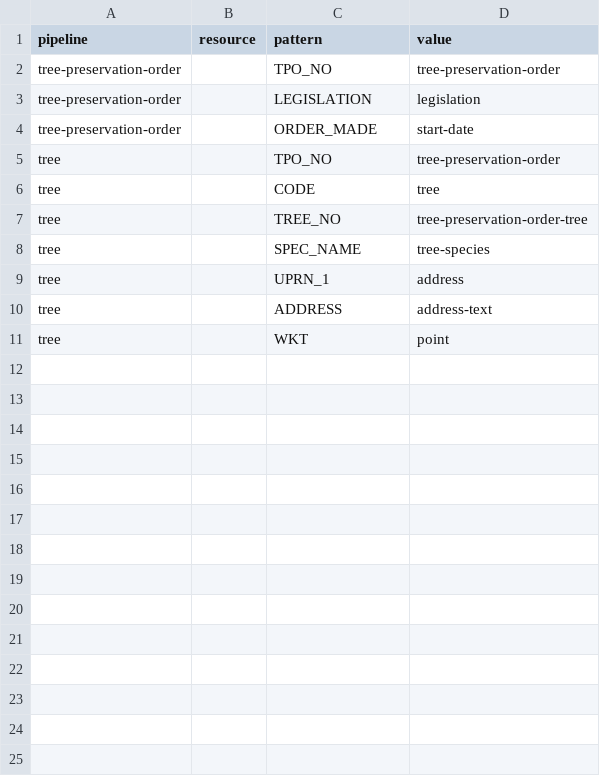
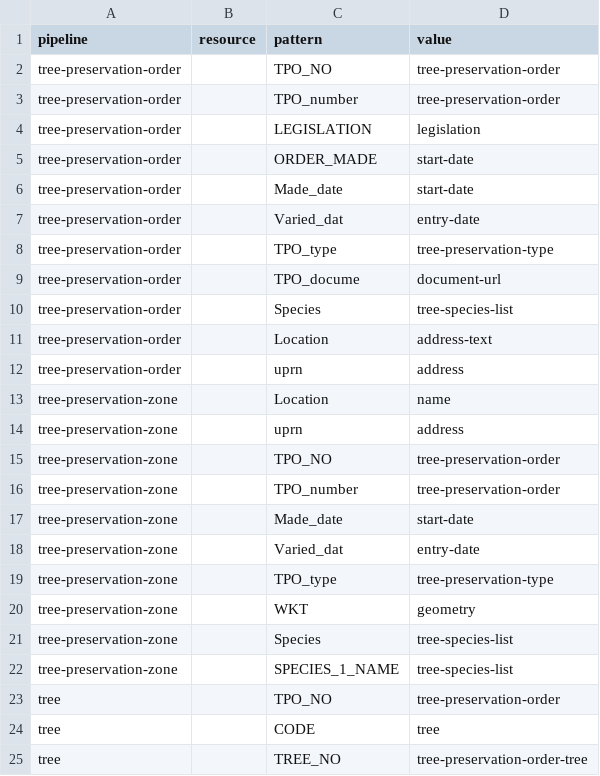
Before and after one commit to digital-land/tree-preservation-order-collection, a CSV file: pipeline/column.csv, drawn as a sheet; only a part is shown; the shorter side is filled out with more unchanged rows; the diff names each change by its address in the sheet, - before the commit and + after, or states it on an @@ line.

```diff
--- a/pipeline/column.csv
+++ b/pipeline/column.csv
+row 3: tree-preservation-order |  | TPO_number | tree-preservation-order
+row 6: tree-preservation-order |  | Made_date | start-date
+row 7: tree-preservation-order |  | Varied_dat | entry-date
+row 8: tree-preservation-order |  | TPO_type | tree-preservation-type
+row 9: tree-preservation-order |  | TPO_docume | document-url
+row 10: tree-preservation-order |  | Species | tree-species-list
+row 11: tree-preservation-order |  | Location | address-text
+row 12: tree-preservation-order |  | uprn | address
+row 13: tree-preservation-zone |  | Location | name
+row 14: tree-preservation-zone |  | uprn | address
+row 15: tree-preservation-zone |  | TPO_NO | tree-preservation-order
+row 16: tree-preservation-zone |  | TPO_number | tree-preservation-order
+row 17: tree-preservation-zone |  | Made_date | start-date
+row 18: tree-preservation-zone |  | Varied_dat | entry-date
+row 19: tree-preservation-zone |  | TPO_type | tree-preservation-type
+row 20: tree-preservation-zone |  | WKT | geometry
+row 21: tree-preservation-zone |  | Species | tree-species-list
+row 22: tree-preservation-zone |  | SPECIES_1_NAME | tree-species-list
```
Also changed, not shown: collection/endpoint.csv, collection/source.csv, 3 other files.
